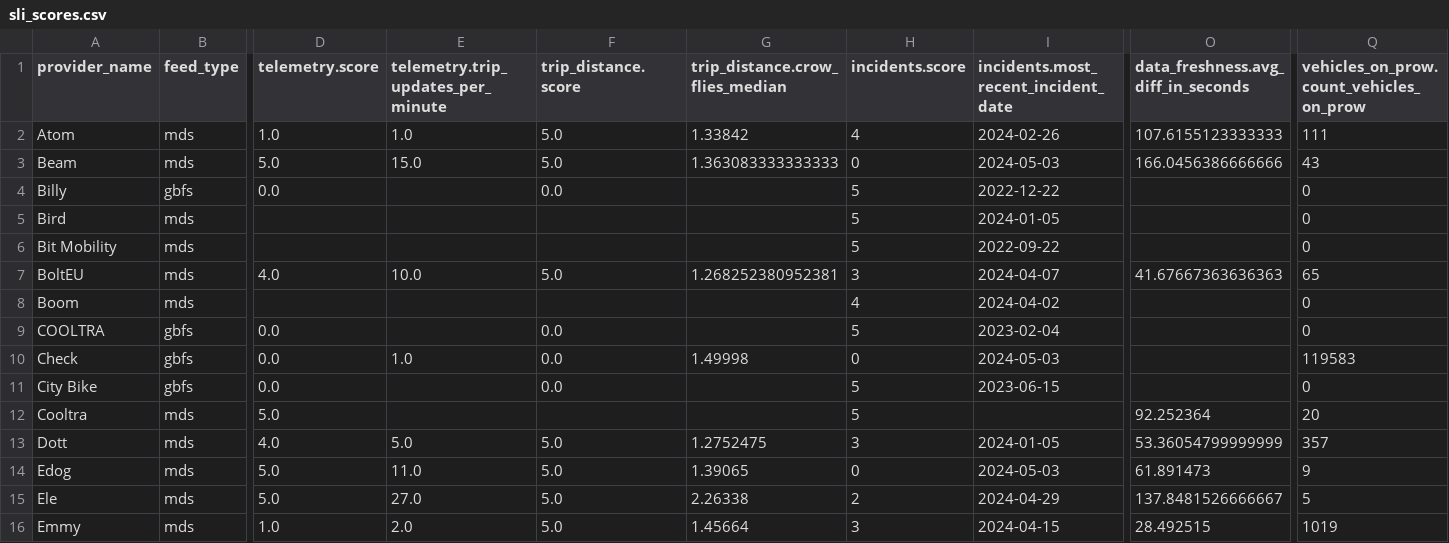
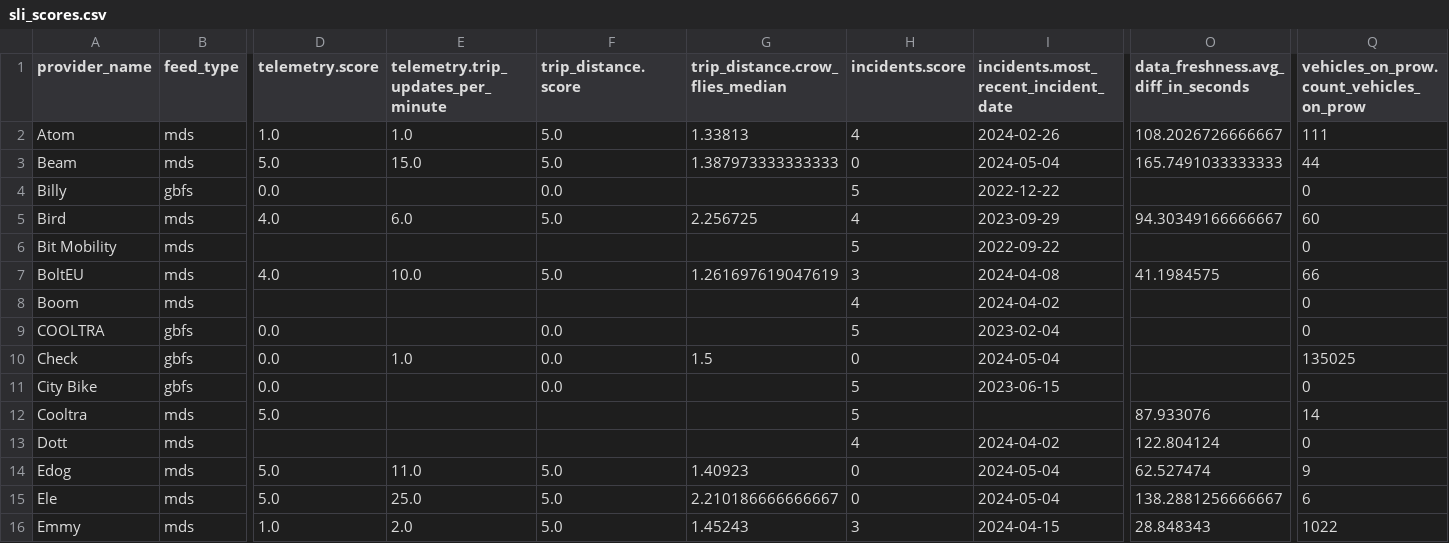
Before and after one commit to vianova-io/sli_feeds, a CSV file: sli_scores.csv, drawn as a sheet; only a part is shown, gaps mark what is left out; removed rows and columns are numbered as before the commit, all else as after; rows hold the shown columns only; the diff covers the shown part only; the diff names each change by its address in the sheet, - before the commit and + after, or states it on an @@ line.

Commit message:
feat: new version of feeds SLI

```diff
--- a/sli_scores.csv
+++ b/sli_scores.csv
-G2 (trip_distance.crow_flies_median): 1.33842
+G2 (trip_distance.crow_flies_median): 1.33813
-O2: 107.6155123333333
+O2: 108.2026726666667
-G3 (trip_distance.crow_flies_median): 1.363083333333333
+G3 (trip_distance.crow_flies_median): 1.387973333333333
-I3: 2024-05-03
+I3: 2024-05-04
-O3: 166.0456386666666
+O3: 165.7491033333333
-Q3: 43
+Q3: 44
-row 5: Bird | mds |  |  |  |  | 5 | 2024-01-05 |  | 0
+row 5: Bird | mds | 4.0 | 6.0 | 5.0 | 2.256725 | 4 | 2023-09-29 | 94.30349166666667 | 60
-G7 (trip_distance.crow_flies_median): 1.268252380952381
+G7 (trip_distance.crow_flies_median): 1.261697619047619
-I7: 2024-04-07
+I7: 2024-04-08
-O7: 41.67667363636363
+O7: 41.1984575
-Q7: 65
+Q7: 66
-G10 (trip_distance.crow_flies_median): 1.49998
+G10 (trip_distance.crow_flies_median): 1.5
-I10: 2024-05-03
+I10: 2024-05-04
-Q10: 119583
+Q10: 135025
-O12: 92.252364
+O12: 87.933076
-Q12: 20
+Q12: 14
-row 13: Dott | mds | 4.0 | 5.0 | 5.0 | 1.2752475 | 3 | 2024-01-05 | 53.36054799999999 | 357
+row 13: Dott | mds |  |  |  |  | 4 | 2024-04-02 | 122.804124 | 0
-G14 (trip_distance.crow_flies_median): 1.39065
+G14 (trip_distance.crow_flies_median): 1.40923
-I14: 2024-05-03
+I14: 2024-05-04
-O14: 61.891473
+O14: 62.527474
-E15: 27.0
+E15: 25.0
-G15 (trip_distance.crow_flies_median): 2.26338
+G15 (trip_distance.crow_flies_median): 2.210186666666667
-H15 (incidents.score): 2
+H15 (incidents.score): 0
-I15: 2024-04-29
+I15: 2024-05-04
-O15: 137.8481526666667
+O15: 138.2881256666667
-Q15: 5
+Q15: 6
-G16 (trip_distance.crow_flies_median): 1.45664
+G16 (trip_distance.crow_flies_median): 1.45243
-O16: 28.492515
+O16: 28.848343
-Q16: 1019
+Q16: 1022
```
Also changed, not shown: 60 edited cells elsewhere in this file, 1 other file.
